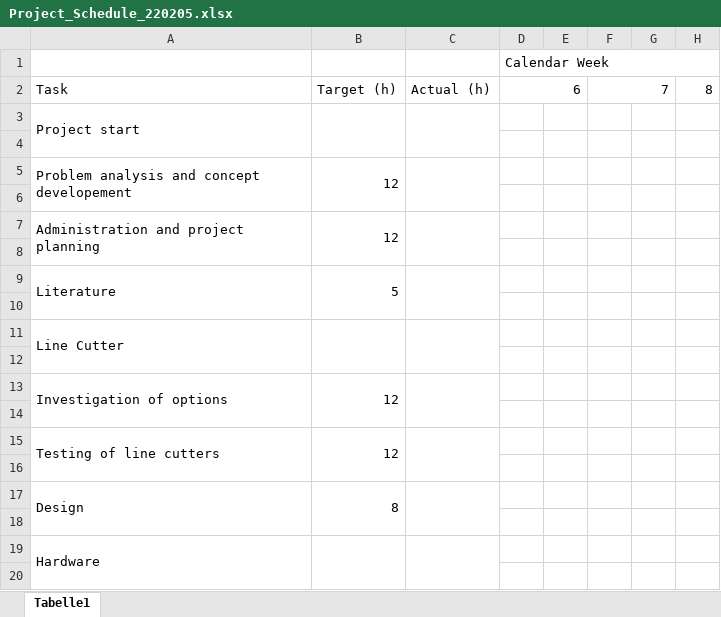
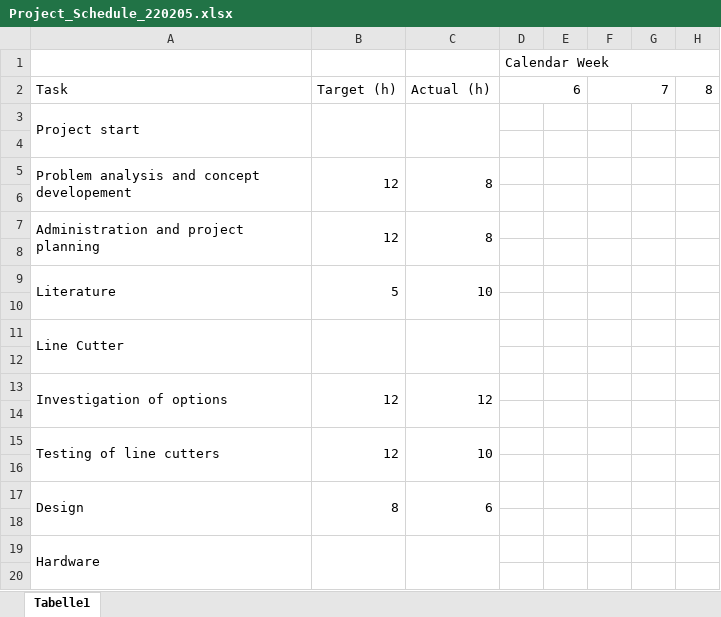
Before and after one commit to BA-OST-22/reefing-system-docs, an Excel workbook: Project Schedule/Project_Schedule_220205.xlsx, sheet Tabelle1, drawn as a sheet; only a part is shown; values as stored, in another font and other column widths than the file's, no cell formats; the diff covers the shown part only; the diff names each change by its address in the sheet, - before the commit and + after, or states it on an @@ line.

```diff
--- a/Project Schedule/Project_Schedule_220205.xlsx (sheet Tabelle1)
+++ b/Project Schedule/Project_Schedule_220205.xlsx (sheet Tabelle1)
-C5: (empty)
+C5: 8
-C7: (empty)
+C7: 8
-C9: (empty)
+C9: 10
-C13: (empty)
+C13: 12
-C15: (empty)
+C15: 10
-C17: (empty)
+C17: 6
```
Also changed, not shown: 1 added row, 1 removed row, 20 edited cells and merged cells elsewhere in this sheet, cell formats, 23 other files.
